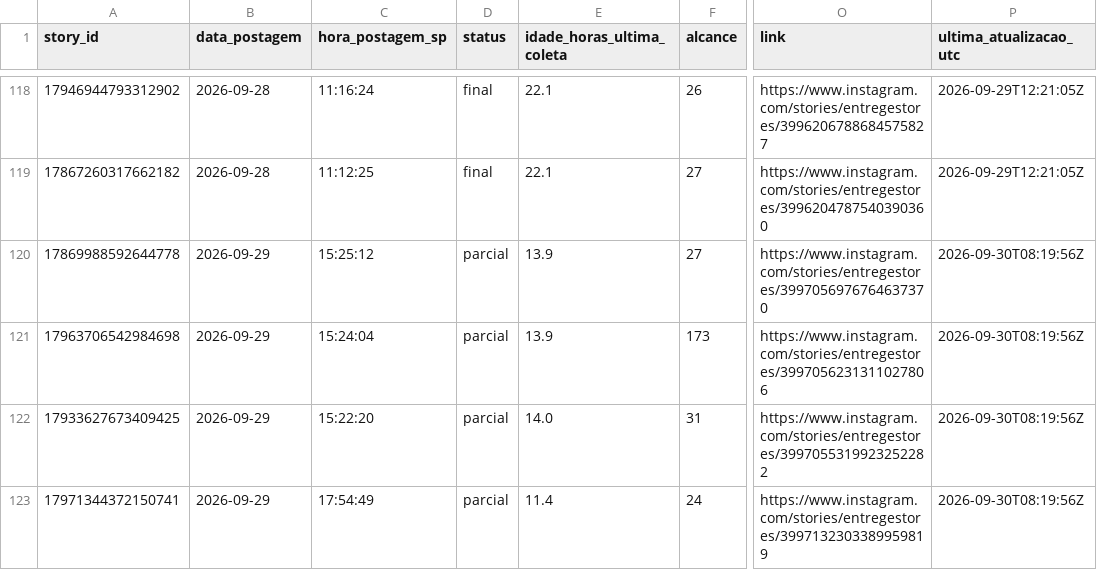
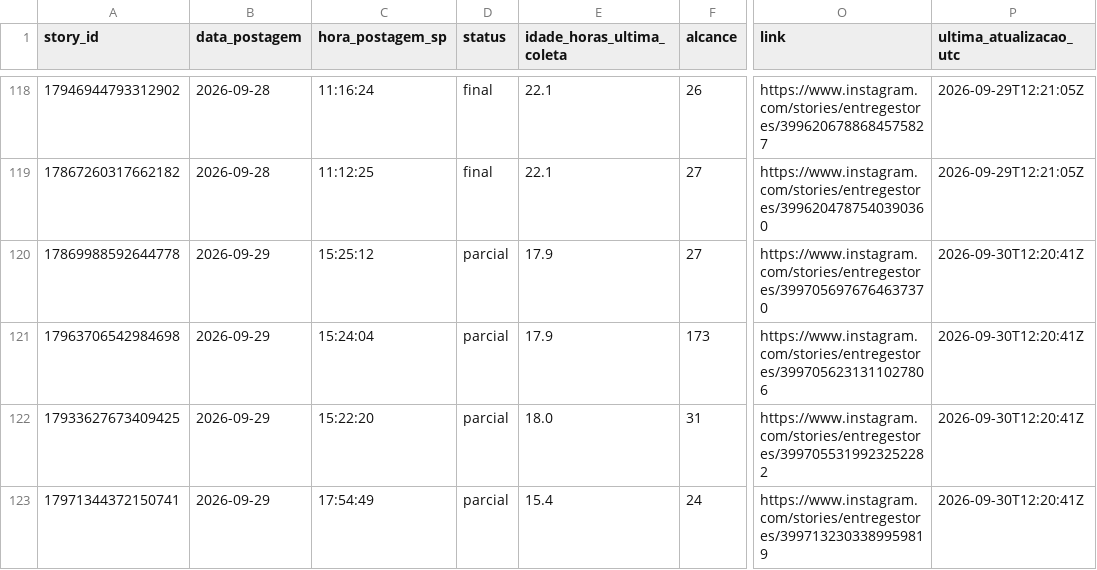
Before and after one commit to lopeslimafelipe-dot/gestao-em-pratica-stories-diario, a CSV file: stories-metricas/base_stories.csv, drawn as a sheet; only a part is shown, gaps mark what is left out; the diff names each change by its address in the sheet, - before the commit and + after, or states it on an @@ line.

```diff
--- a/stories-metricas/base_stories.csv
+++ b/stories-metricas/base_stories.csv
-E120:E121 (idade_horas_ultima_coleta): 13.9
+E120:E121 (idade_horas_ultima_coleta): 17.9
-P120:P123 (ultima_atualizacao_utc): 2026-09-30T08:19:56Z
+P120:P123 (ultima_atualizacao_utc): 2026-09-30T12:20:41Z
-E122 (idade_horas_ultima_coleta): 14.0
+E122 (idade_horas_ultima_coleta): 18.0
-E123 (idade_horas_ultima_coleta): 11.4
+E123 (idade_horas_ultima_coleta): 15.4
```
